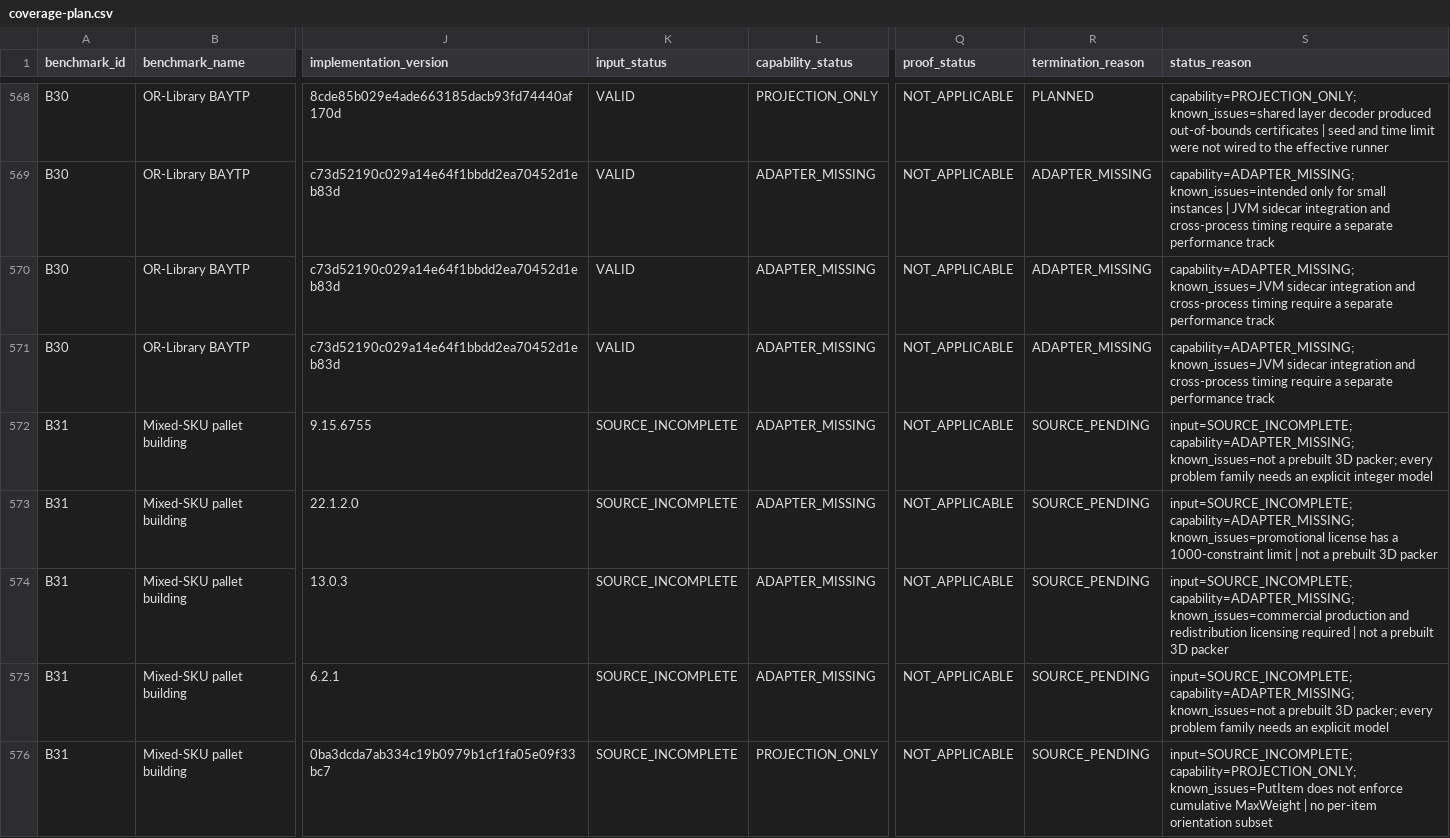
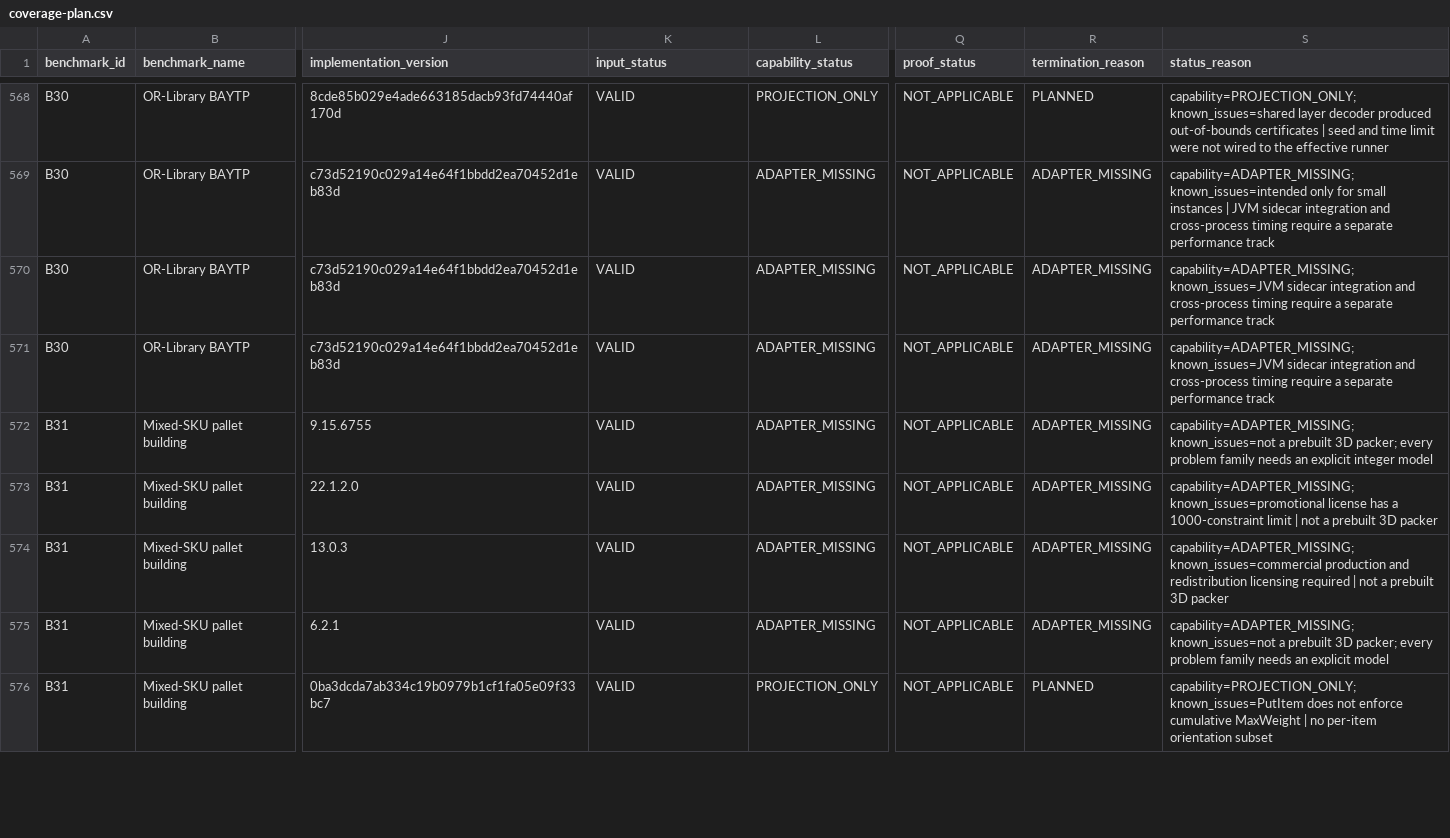
Before and after one commit to hansbug-research/3d-packing-solver-study, a CSV file: results/comprehensive/coverage-plan.csv, drawn as a sheet; only a part is shown, gaps mark what is left out; the diff covers the shown part only; the diff names each change by its address in the sheet, - before the commit and + after, or states it on an @@ line.

Commit message:
Mark B31 fixture source as validated

```diff
--- a/results/comprehensive/coverage-plan.csv
+++ b/results/comprehensive/coverage-plan.csv
-K572:K576 (input_status): SOURCE_INCOMPLETE
+K572:K576 (input_status): VALID
-R572:R575 (termination_reason): SOURCE_PENDING
+R572:R575 (termination_reason): ADAPTER_MISSING
-S572 (status_reason): input=SOURCE_INCOMPLETE; capability=ADAPTER_MISSING; known_issues=not…
+S572 (status_reason): capability=ADAPTER_MISSING; known_issues=not…
-S573 (status_reason): input=SOURCE_INCOMPLETE; capability=ADAPTER_MISSING; known_issues=promotional…
+S573 (status_reason): capability=ADAPTER_MISSING; known_issues=promotional…
-S574 (status_reason): input=SOURCE_INCOMPLETE; capability=ADAPTER_MISSING; known_issues=commercial…
+S574 (status_reason): capability=ADAPTER_MISSING; known_issues=commercial…
-S575 (status_reason): input=SOURCE_INCOMPLETE; capability=ADAPTER_MISSING; known_issues=not…
+S575 (status_reason): capability=ADAPTER_MISSING; known_issues=not…
-R576 (termination_reason): SOURCE_PENDING
+R576 (termination_reason): PLANNED
-S576 (status_reason): input=SOURCE_INCOMPLETE; capability=PROJECTION_ONLY; known_issues=PutItem…
+S576 (status_reason): capability=PROJECTION_ONLY; known_issues=PutItem…
```
Also changed, not shown: 42 edited cells elsewhere in this file, results/comprehensive/coverage.csv, 12 other files.
